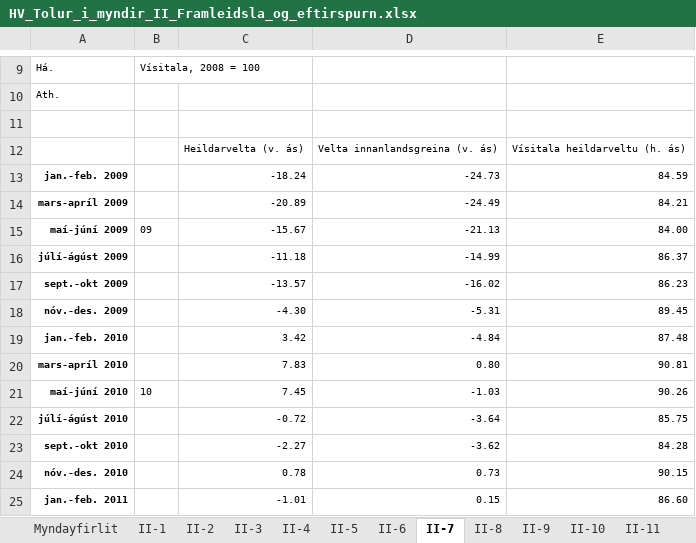
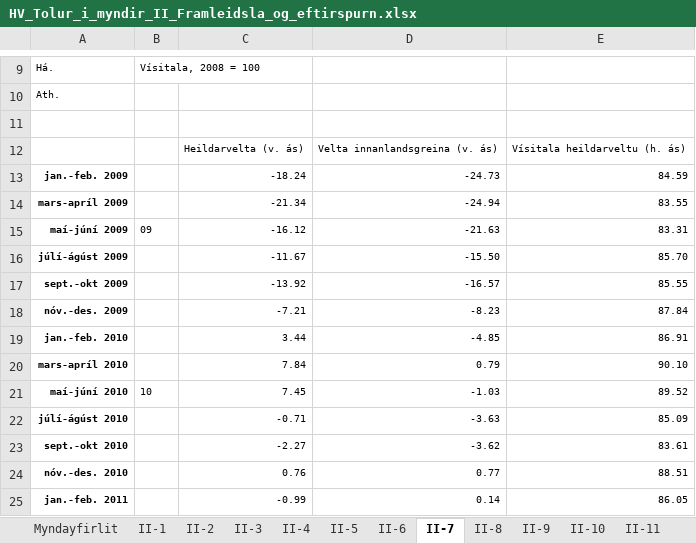
Before and after one commit to hagdeild/macro_dashboard, an Excel workbook: data/hagvisar/HV_Tolur_i_myndir_II_Framleidsla_og_eftirspurn.xlsx, sheet II-7, drawn as a sheet; only a part is shown, gaps mark what is left out; values as stored, in another font and other column widths than the file's, no borders; the diff covers the shown part only; the diff names each change by its address in the sheet, - before the commit and + after, or states it on an @@ line.

```diff
--- a/data/hagvisar/HV_Tolur_i_myndir_II_Framleidsla_og_eftirspurn.xlsx (sheet II-7)
+++ b/data/hagvisar/HV_Tolur_i_myndir_II_Framleidsla_og_eftirspurn.xlsx (sheet II-7)
-C14: -20.89
+C14: -21.34
-D14: -24.49
+D14: -24.94
-E14: 84.21
+E14: 83.55
-C15: -15.67
+C15: -16.12
-D15: -21.13
+D15: -21.63
-E15: 84.00
+E15: 83.31
-C16: -11.18
+C16: -11.67
-D16: -14.99
+D16: -15.50
-E16: 86.37
+E16: 85.70
-C17: -13.57
+C17: -13.92
-D17: -16.02
+D17: -16.57
-E17: 86.23
+E17: 85.55
-C18: -4.30
+C18: -7.21
-D18: -5.31
+D18: -8.23
-E18: 89.45
+E18: 87.84
-C19: 3.42
+C19: 3.44
-D19: -4.84
+D19: -4.85
-E19: 87.48
+E19: 86.91
-C20: 7.83
+C20: 7.84
-D20: 0.80
+D20: 0.79
-E20: 90.81
+E20: 90.10
-E21: 90.26
+E21: 89.52
-C22: -0.72
+C22: -0.71
-D22: -3.64
+D22: -3.63
-E22: 85.75
+E22: 85.09
-E23: 84.28
+E23: 83.61
-C24: 0.78
+C24: 0.76
-D24: 0.73
+D24: 0.77
-E24: 90.15
+E24: 88.51
-C25: -1.01
+C25: -0.99
-D25: 0.15
+D25: 0.14
-E25: 86.60
+E25: 86.05
```
Also changed, not shown: 1 added row and 258 edited cells elsewhere in this sheet, sheet II-22, sheet II-8, sheet II-2, sheet II-20, sheet II-21, sheet II-11, 14 more sheets, 2 other files.
